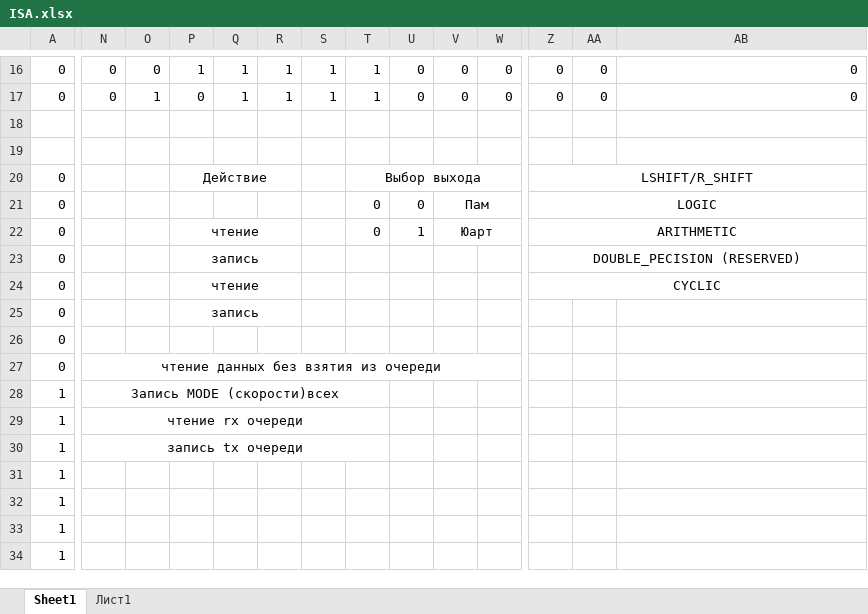
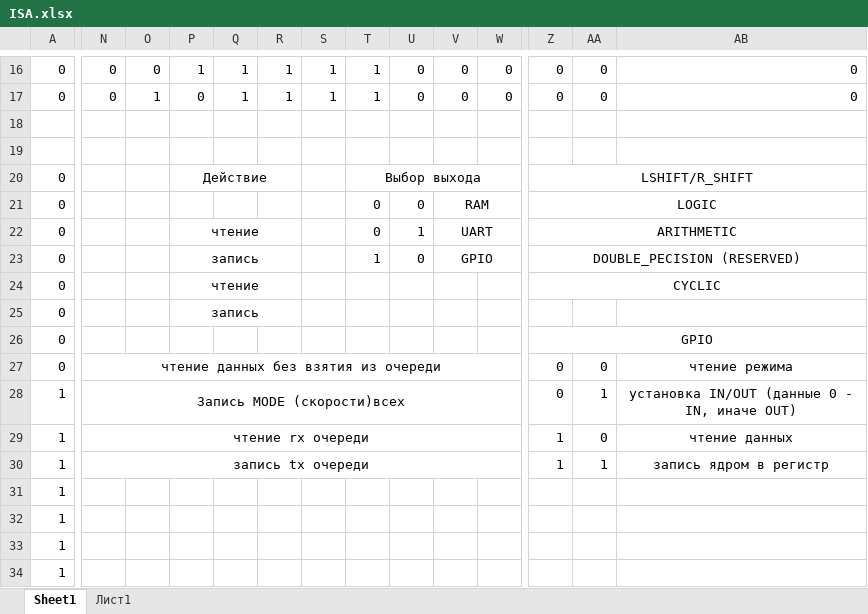
Before and after one commit to Teimir/UARTP, an Excel workbook: ISA.xlsx, sheet Sheet1, drawn as a sheet; only a part is shown, gaps mark what is left out; values as stored, in another font and other column widths than the file's, no borders; the diff covers the shown part only; the diff names each change by its address in the sheet, - before the commit and + after, or states it on an @@ line.

Commit message:
update ISA

```diff
--- a/ISA.xlsx (sheet Sheet1)
+++ b/ISA.xlsx (sheet Sheet1)
-V21: Пам
+V21: RAM
-V22: Юарт
+V22: UART
-T23: (empty)
+T23: 1
-U23: (empty)
+U23: 0
-V23: (empty)
+V23: GPIO
+V23:X23 merged
-Z26: (empty)
+Z26: GPIO
+Z26:AH26 merged
-Z27:Z28: (empty)
+Z27:Z28: 0
-AA27: (empty)
+AA27: 0
-AB27: (empty)
+AB27: чтение режима
+AB27:AH27 merged
-N28:T28 merged
+N28:W28 merged
-AA28: (empty)
+AA28: 1
-AB28: (empty)
+AB28: установка IN/OUT (данные 0 - IN, иначе OUT)
+AB28:AH28 merged
-N29:T29 merged
+N29:W29 merged
-Z29:Z30: (empty)
+Z29:Z30: 1
-AA29: (empty)
+AA29: 0
-AB29: (empty)
+AB29: чтение данных
+AB29:AH29 merged
-N30:T30 merged
+N30:W30 merged
-AA30: (empty)
+AA30: 1
-AB30: (empty)
+AB30: запись ядром в регистр
+AB30:AH30 merged
```
Also changed, not shown: merged cells elsewhere in this sheet.
